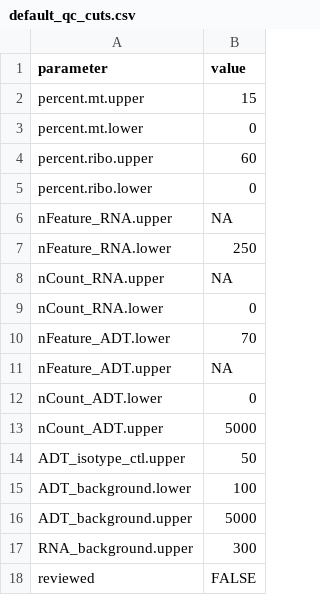
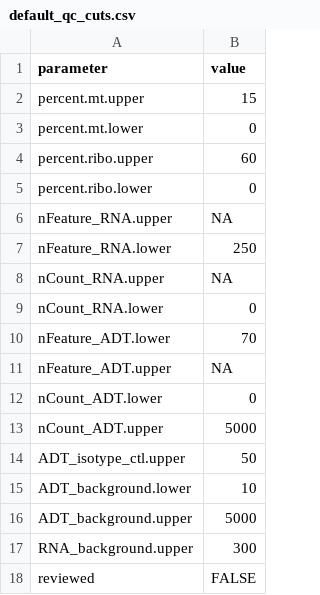
Before and after one commit to UCSF-DSCOLAB/data_processing_pipelines, a CSV file: single_cell_RNAseq/example-inputs/default_qc_cuts.csv, drawn as a sheet.

Commit message:
added ADT background and isotype control plots, adjusted background defaults

```diff
--- a/single_cell_RNAseq/example-inputs/default_qc_cuts.csv
+++ b/single_cell_RNAseq/example-inputs/default_qc_cuts.csv
@@ -14,3 +14,3 @@ nCount_ADT.upper,5000
 ADT_isotype_ctl.upper,50
-ADT_background.lower,100
+ADT_background.lower,10
 ADT_background.upper,5000
```
Also changed, not shown: 3 other files.
